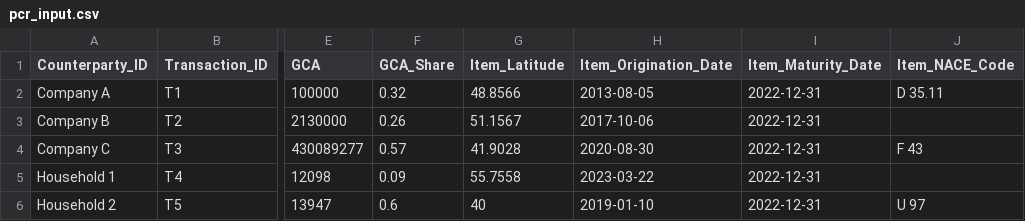
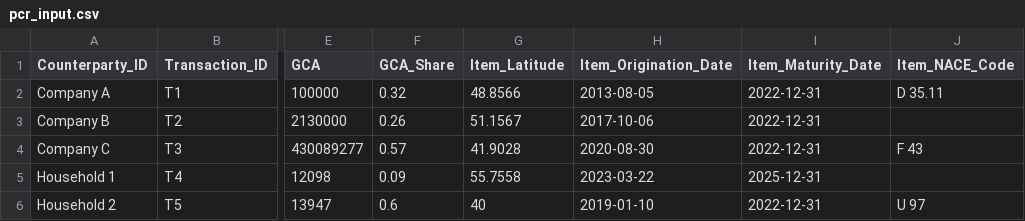
Before and after one commit to ESG-Software-GmbH/Clyapi, a CSV file: data/batch_example_portfolios/pcr_input.csv, drawn as a sheet; only a part is shown, gaps mark what is left out; the diff names each change by its address in the sheet, - before the commit and + after, or states it on an @@ line.

```diff
--- a/data/batch_example_portfolios/pcr_input.csv
+++ b/data/batch_example_portfolios/pcr_input.csv
-I5 (Item_Maturity_Date): 2022-12-31
+I5 (Item_Maturity_Date): 2025-12-31
```
Also changed, not shown: 6 other files.
